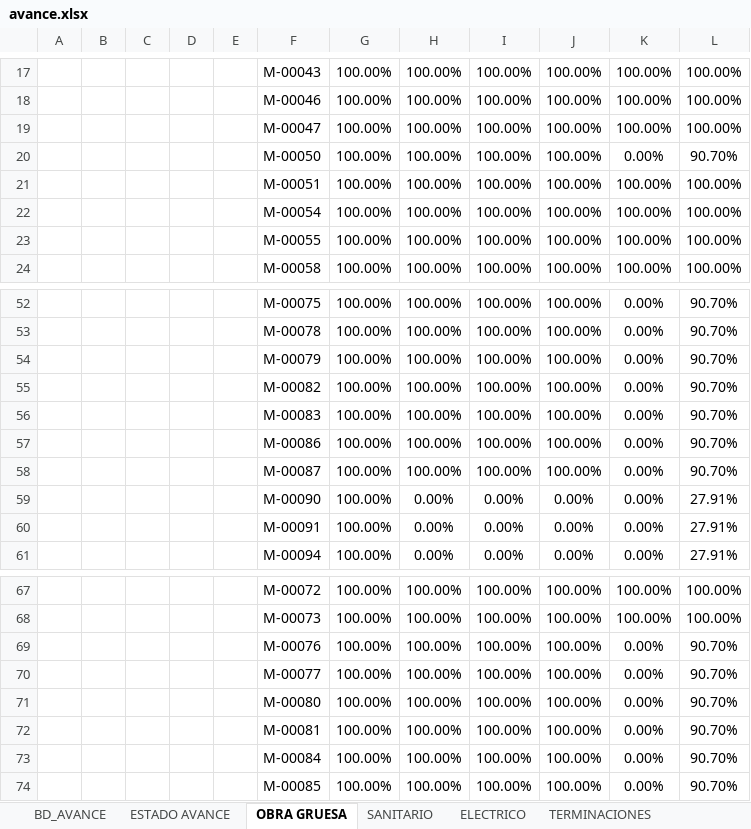
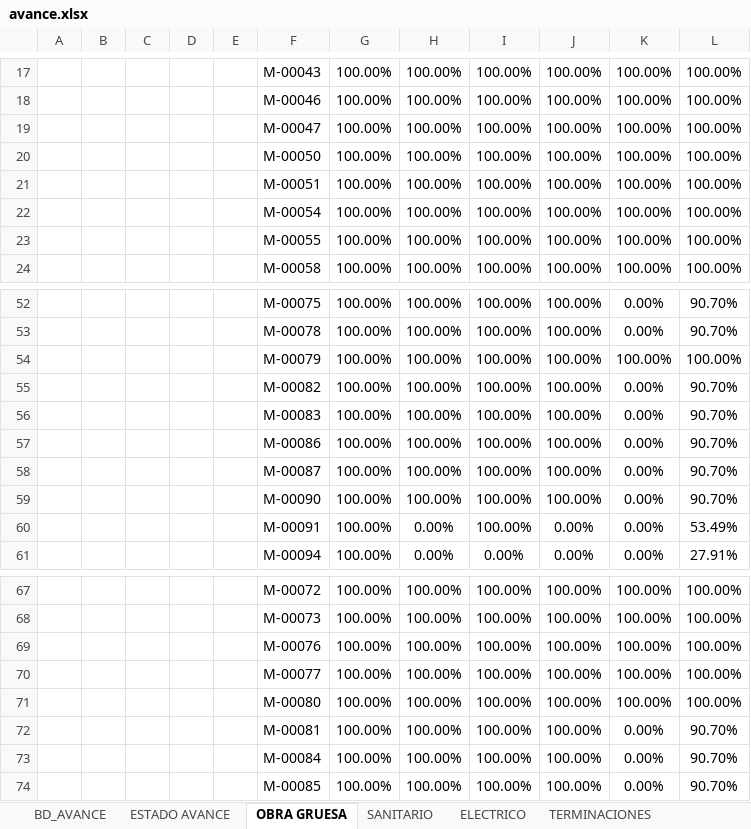
Before and after one commit to ArielPint/LA-CHACRA, an Excel workbook: data/avance.xlsx, sheet OBRA GRUESA, drawn as a sheet; only a part is shown, gaps mark what is left out; values as stored, in another font and other column widths than the file's, no borders; charts and pictures and conditional formats not drawn; removed rows and columns are numbered as before the commit, all else as after; the diff names each change by its address in the sheet, - before the commit and + after, or states it on an @@ line.

```diff
--- a/data/avance.xlsx (sheet OBRA GRUESA)
+++ b/data/avance.xlsx (sheet OBRA GRUESA)
-K20: 0.00%
+K20: 100.00%
-L20: 90.70%
+L20: 100.00%
-K54: 0.00%
+K54: 100.00%
-L54: 90.70%
+L54: 100.00%
-row 59:  |  |  |  |  | M-00090 | 100.00% | 0.00% | 0.00% | 0.00% | 0.00% | 27.91%
+row 59:  |  |  |  |  | M-00090 | 100.00% | 100.00% | 100.00% | 100.00% | 0.00% | 90.70%
-I60: 0.00%
+I60: 100.00%
-L60: 27.91%
+L60: 53.49%
-K69:K71: 0.00%
+K69:K71: 100.00%
-L69:L71: 90.70%
+L69:L71: 100.00%
```
Also changed, not shown: sheet BD_AVANCE, sheet ESTADO AVANCE, sheet TERMINACIONES, sheet SANITARIO, sheet ELECTRICO, hidden cells, 2 other files.
